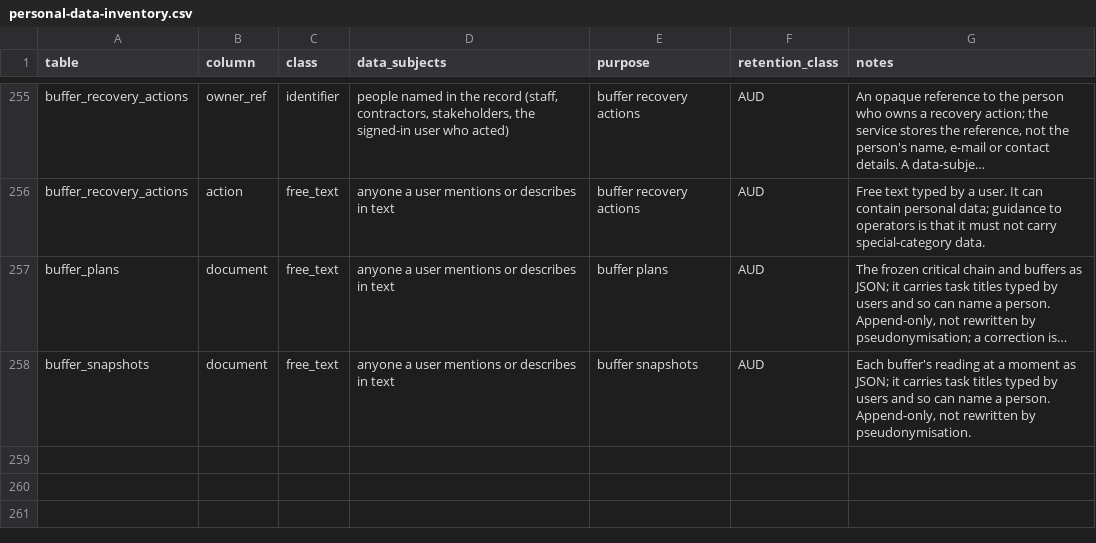
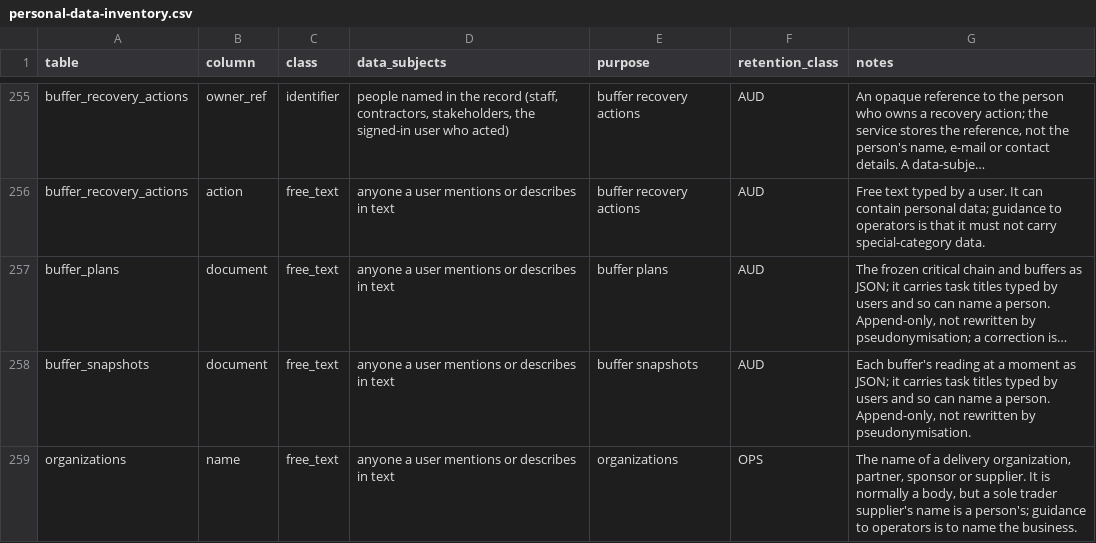
Before and after one commit to project-portfolio-management/project-portfolio-management, a CSV file: governance/personal-data-inventory.csv, drawn as a sheet; only a part is shown, gaps mark what is left out; long unchanged cells end in …; the diff names each change by its address in the sheet, - before the commit and + after, or states it on an @@ line.

```diff
--- a/governance/personal-data-inventory.csv
+++ b/governance/personal-data-inventory.csv
+row 259: organizations | name | free_text | anyone a user mentions or describes in text | organizations | OPS | The name of a delivery organization, partner, sponsor or supplier. It is normally a body, but a sole trader supplier's name is a person's; guidance to operators is to name the business.
```
Also changed, not shown: 18 other files.
